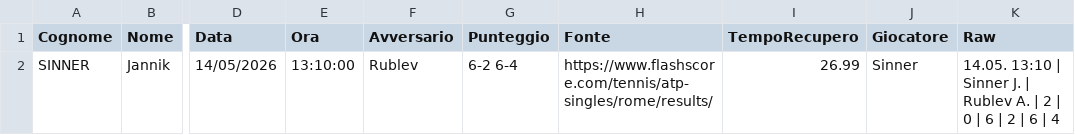
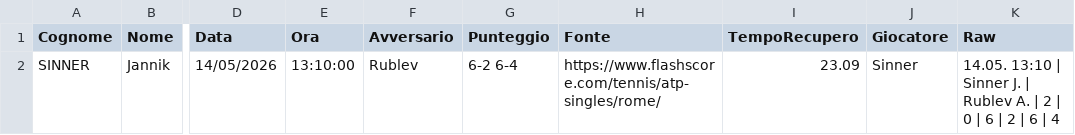
Before and after one commit to Sebastiano-Mazzarisi/Prog, a CSV file: Tennis/Sinner-dati.csv, drawn as a sheet; only a part is shown, gaps mark what is left out; the diff names each change by its address in the sheet, - before the commit and + after, or states it on an @@ line.

```diff
--- a/Tennis/Sinner-dati.csv
+++ b/Tennis/Sinner-dati.csv
-H2 (Fonte): https://www.flashscore.com/tennis/atp-singles/rome/results/
+H2 (Fonte): https://www.flashscore.com/tennis/atp-singles/rome/
-I2 (TempoRecupero): 26.99
+I2 (TempoRecupero): 23.09
```
Also changed, not shown: 1 other file.
